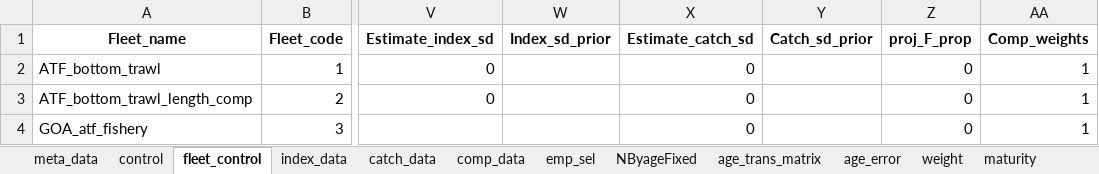
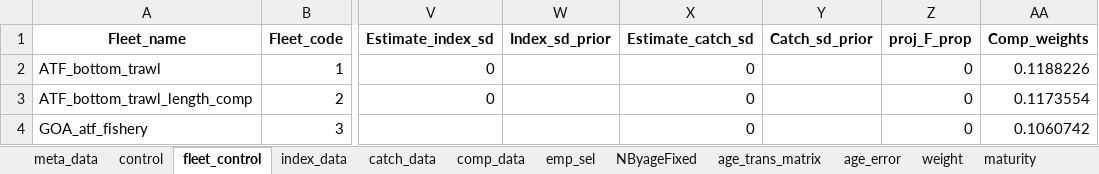
Before and after one commit to grantdadams/GOA-ATF-ESP, an Excel workbook: Data/GOA_25.1.1_arrowtooth_single_species_1977-2024.xlsx, sheet fleet_control, drawn as a sheet; only a part is shown, gaps mark what is left out; values as stored, in another font and other column widths than the file's, no borders; the diff names each change by its address in the sheet, - before the commit and + after, or states it on an @@ line.

Commit message:
keeping original comp weights for testing

```diff
--- a/Data/GOA_25.1.1_arrowtooth_single_species_1977-2024.xlsx (sheet fleet_control)
+++ b/Data/GOA_25.1.1_arrowtooth_single_species_1977-2024.xlsx (sheet fleet_control)
-AA2 (Comp_weights): 1
+AA2 (Comp_weights): 0.1188226
-AA3 (Comp_weights): 1
+AA3 (Comp_weights): 0.1173554
-AA4 (Comp_weights): 1
+AA4 (Comp_weights): 0.1060742
```
